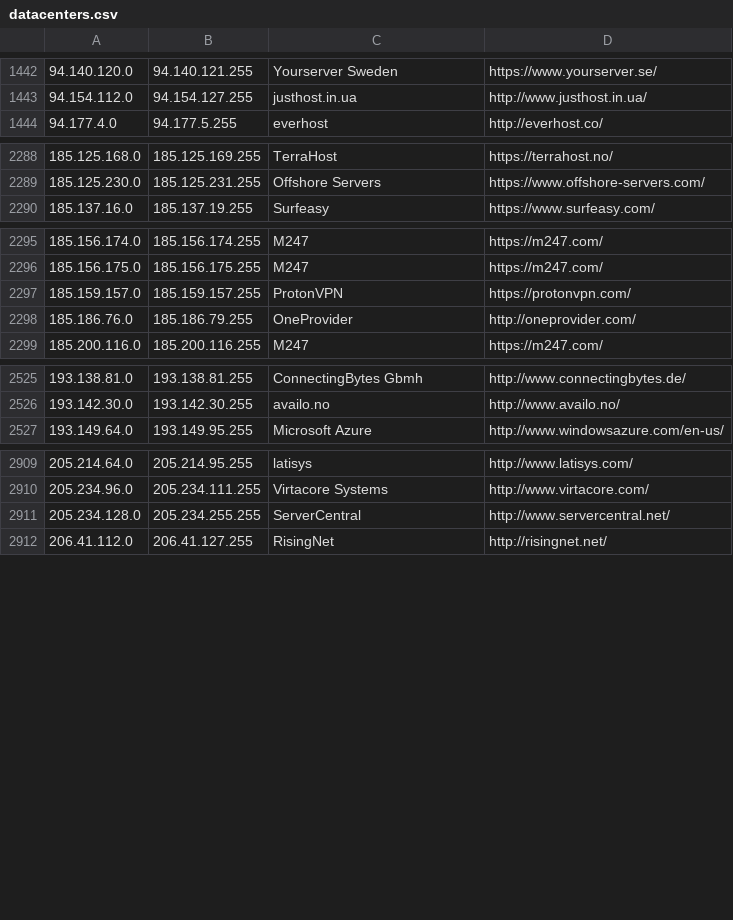
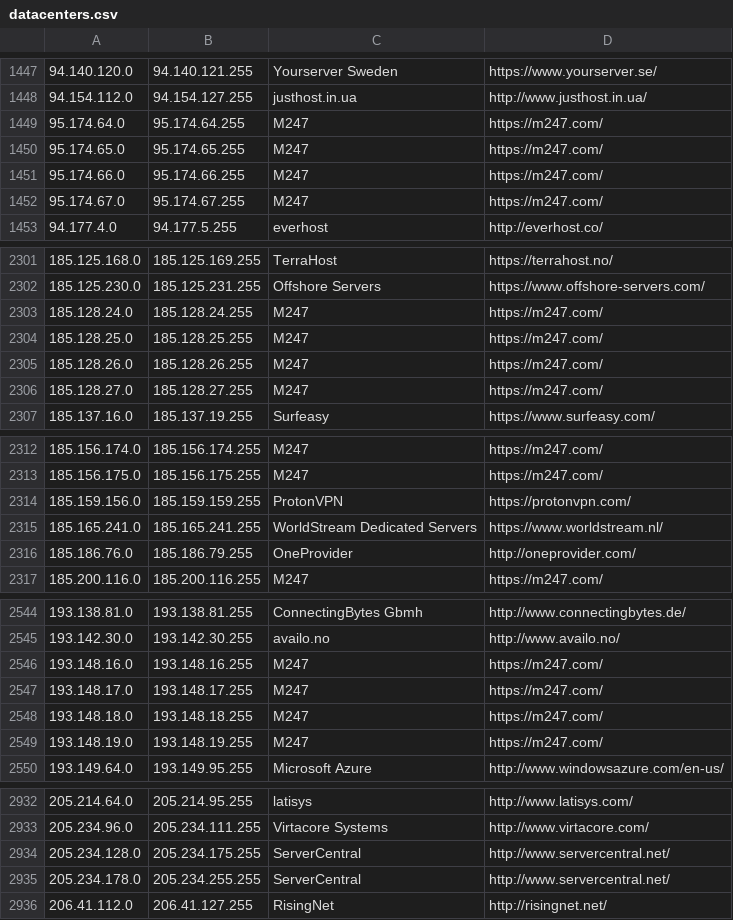
Before and after one commit to austintoot40/pokemon-showdown, a CSV file: config/datacenters.csv, drawn as a sheet; only a part is shown, gaps mark what is left out; the diff covers the shown part only.

Commit message:
Datacenters: Add new ranges

```diff
--- a/config/datacenters.csv
+++ b/config/datacenters.csv
@@ -1443,2 +1448,6 @@
 94.154.112.0,94.154.127.255,justhost.in.ua,http://www.justhost.in.ua/
+95.174.64.0,95.174.64.255,M247,https://m247.com/
+95.174.65.0,95.174.65.255,M247,https://m247.com/
+95.174.66.0,95.174.66.255,M247,https://m247.com/
+95.174.67.0,95.174.67.255,M247,https://m247.com/
 94.177.4.0,94.177.5.255,everhost,http://everhost.co/
@@ -2289,2 +2302,6 @@
 185.125.230.0,185.125.231.255,Offshore Servers,https://www.offshore-servers.com/
+185.128.24.0,185.128.24.255,M247,https://m247.com/
+185.128.25.0,185.128.25.255,M247,https://m247.com/
+185.128.26.0,185.128.26.255,M247,https://m247.com/
+185.128.27.0,185.128.27.255,M247,https://m247.com/
 185.137.16.0,185.137.19.255,Surfeasy,https://www.surfeasy.com/
@@ -2296,3 +2313,4 @@
 185.156.175.0,185.156.175.255,M247,https://m247.com/
-185.159.157.0,185.159.157.255,ProtonVPN,https://protonvpn.com/
+185.159.156.0,185.159.159.255,ProtonVPN,https://protonvpn.com/
+185.165.241.0,185.165.241.255,WorldStream Dedicated Servers,https://www.worldstream.nl/
 185.186.76.0,185.186.79.255,OneProvider,http://oneprovider.com/
@@ -2526,2 +2545,6 @@
 193.142.30.0,193.142.30.255,availo.no,http://www.availo.no/
+193.148.16.0,193.148.16.255,M247,https://m247.com/
+193.148.17.0,193.148.17.255,M247,https://m247.com/
+193.148.18.0,193.148.18.255,M247,https://m247.com/
+193.148.19.0,193.148.19.255,M247,https://m247.com/
 193.149.64.0,193.149.95.255,Microsoft Azure,http://www.windowsazure.com/en-us/
@@ -2910,3 +2933,4 @@
 205.234.96.0,205.234.111.255,Virtacore Systems,http://www.virtacore.com/
-205.234.128.0,205.234.255.255,ServerCentral,http://www.servercentral.net/
+205.234.128.0,205.234.175.255,ServerCentral,http://www.servercentral.net/
+205.234.178.0,205.234.255.255,ServerCentral,http://www.servercentral.net/
 206.41.112.0,206.41.127.255,RisingNet,http://risingnet.net/
```
Also changed, not shown: 10 added rows elsewhere in this file.
